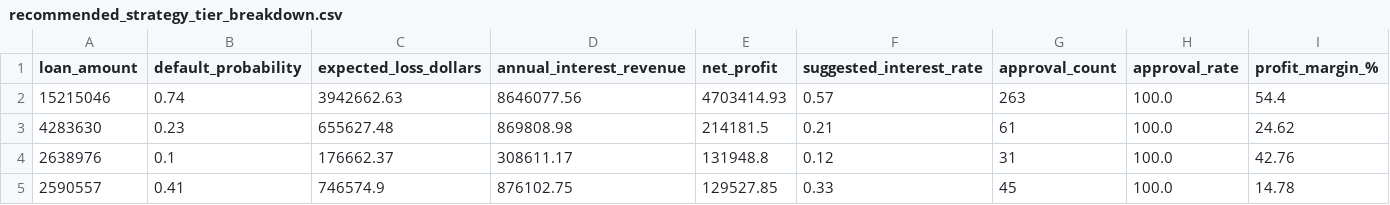
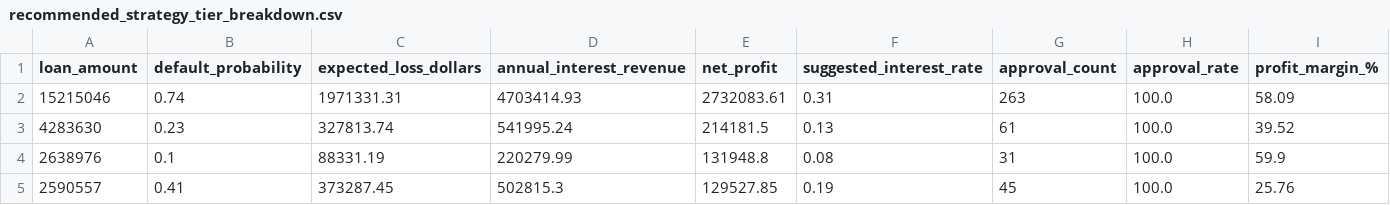
Before and after one commit to pranu-05/Intelligent-Loan-Pricing-ML-Project, a CSV file: analysis/recommended_strategy_tier_breakdown.csv, drawn as a sheet.

```diff
--- a/analysis/recommended_strategy_tier_breakdown.csv
+++ b/analysis/recommended_strategy_tier_breakdown.csv
@@ -1,5 +1,5 @@
 loan_amount,default_probability,expected_loss_dollars,annual_interest_revenue,net_profit,suggested_interest_rate,approval_count,approval_rate,profit_margin_%
-15215046,0.74,3942662.63,8646077.56,4703414.93,0.57,263,100.0,54.4
-4283630,0.23,655627.48,869808.98,214181.5,0.21,61,100.0,24.62
-2638976,0.1,176662.37,308611.17,131948.8,0.12,31,100.0,42.76
-2590557,0.41,746574.9,876102.75,129527.85,0.33,45,100.0,14.78
+15215046,0.74,1971331.31,4703414.93,2732083.61,0.31,263,100.0,58.09
+4283630,0.23,327813.74,541995.24,214181.5,0.13,61,100.0,39.52
+2638976,0.1,88331.19,220279.99,131948.8,0.08,31,100.0,59.9
+2590557,0.41,373287.45,502815.3,129527.85,0.19,45,100.0,25.76
```
Also changed, not shown: analysis/scenario_comparison.csv, data/raw/pricing_df.csv, 11 other files.
